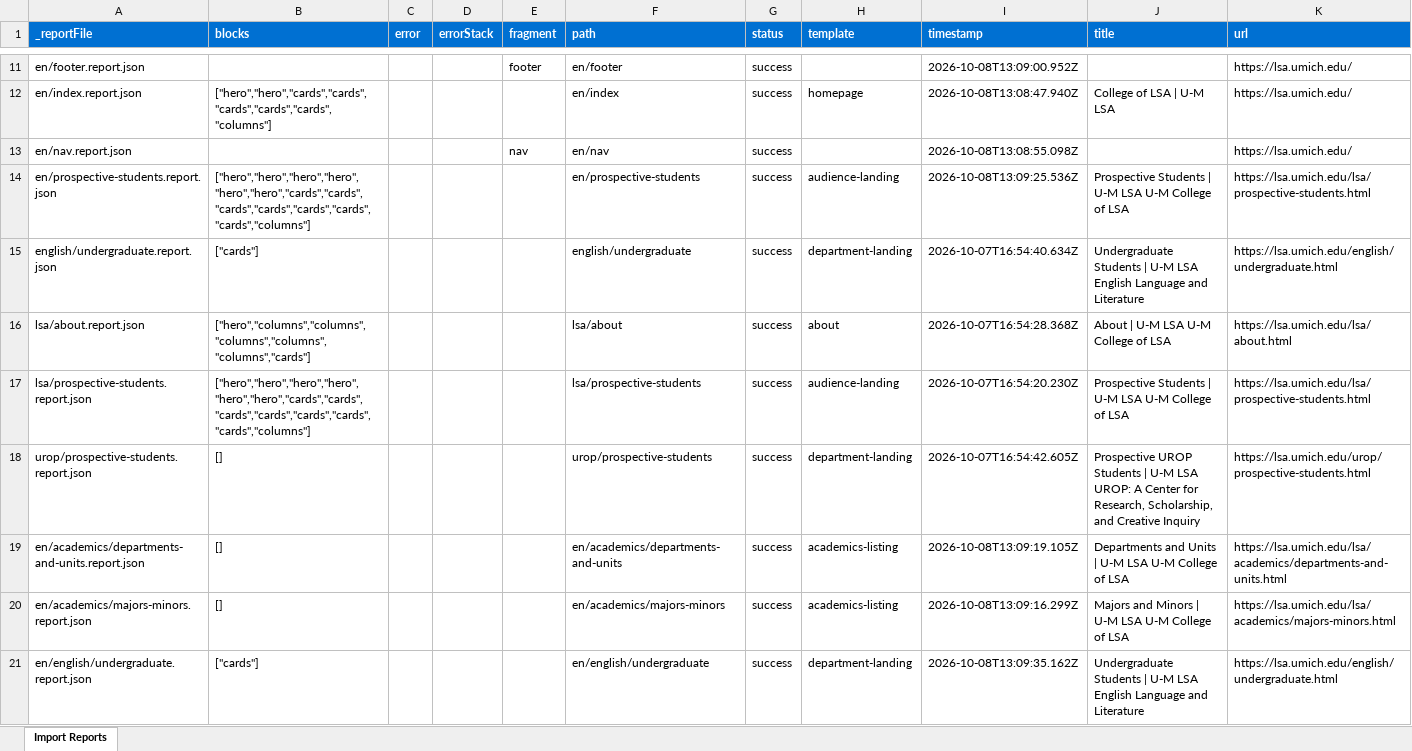
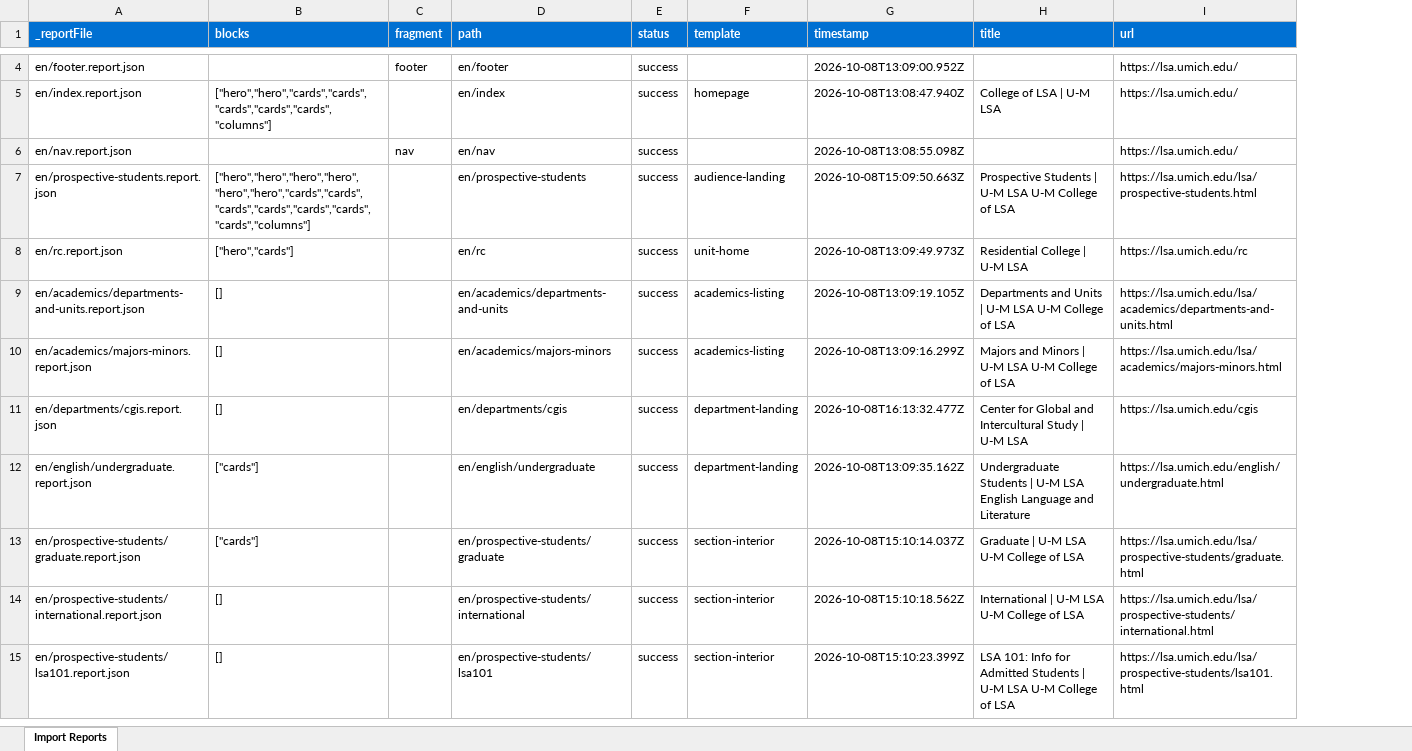
Before and after one commit to oharris69/lsa-eds-ue, an Excel workbook: tools/importer/reports/import-department-landing.report.xlsx, sheet Import Reports, drawn as a sheet; only a part is shown, gaps mark what is left out; values as stored, in another font and other column widths than the file's, no borders; removed rows and columns are numbered as before the commit, all else as after; the diff covers the shown part only; the diff names each change by its address in the sheet, - before the commit and + after, or states it on an @@ line.

```diff
--- a/tools/importer/reports/import-department-landing.report.xlsx (sheet Import Reports)
+++ b/tools/importer/reports/import-department-landing.report.xlsx (sheet Import Reports)
-column C (error), empty
-column D (errorStack), empty
-G7 (timestamp): 2026-10-08T13:09:25.536Z
+G7 (timestamp): 2026-10-08T15:09:50.663Z
-row 15: english/undergraduate.report.json | ["cards"] |  |  |  | english/undergraduate | success | department-landing | 2026-10-07T16:54:40.634Z | Undergraduate Students | U-M LSA English Language and Literature | https://lsa.umich.edu/english/undergraduate.html
-row 16: lsa/about.report.json | ["hero","columns","columns","columns","columns","columns","cards"] |  |  |  | lsa/about | success | about | 2026-10-07T16:54:28.368Z | About | U-M LSA U-M College of LSA | https://lsa.umich.edu/lsa/about.html
-row 17: lsa/prospective-students.report.json | ["hero","hero","hero","hero","hero","hero","cards","cards","cards","cards","cards","cards","cards","columns"] |  |  |  | lsa/prospective-students | success | audience-landing | 2026-10-07T16:54:20.230Z | Prospective Students | U-M LSA U-M College of LSA | https://lsa.umich.edu/lsa/prospective-students.html
-row 18: urop/prospective-students.report.json | [] |  |  |  | urop/prospective-students | success | department-landing | 2026-10-07T16:54:42.605Z | Prospective UROP Students | U-M LSA UROP: A Center for Research, Scholarship, and Creative Inquiry | https://lsa.umich.edu/urop/prospective-students.html
+row 8: en/rc.report.json | ["hero","cards"] |  | en/rc | success | unit-home | 2026-10-08T13:09:49.973Z | Residential College | U-M LSA | https://lsa.umich.edu/rc
+row 11: en/departments/cgis.report.json | [] |  | en/departments/cgis | success | department-landing | 2026-10-08T16:13:32.477Z | Center for Global and Intercultural Study | U-M LSA | https://lsa.umich.edu/cgis
+row 13: en/prospective-students/graduate.report.json | ["cards"] |  | en/prospective-students/graduate | success | section-interior | 2026-10-08T15:10:14.037Z | Graduate | U-M LSA U-M College of LSA | https://lsa.umich.edu/lsa/prospective-students/graduate.html
+row 14: en/prospective-students/international.report.json | [] |  | en/prospective-students/international | success | section-interior | 2026-10-08T15:10:18.562Z | International | U-M LSA U-M College of LSA | https://lsa.umich.edu/lsa/prospective-students/international.html
+row 15: en/prospective-students/lsa101.report.json | [] |  | en/prospective-students/lsa101 | success | section-interior | 2026-10-08T15:10:23.399Z | LSA 101: Info for Admitted Students | U-M LSA U-M College of LSA | https://lsa.umich.edu/lsa/prospective-students/lsa101.html
```
Also changed, not shown: 17 added rows, 29 removed rows and 66 edited cells elsewhere in this sheet, tools/importer/reports/import-unit-home.report.xlsx, 10 other files.
